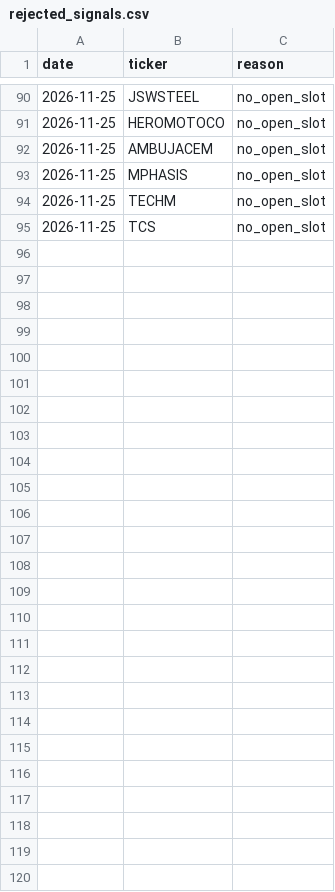
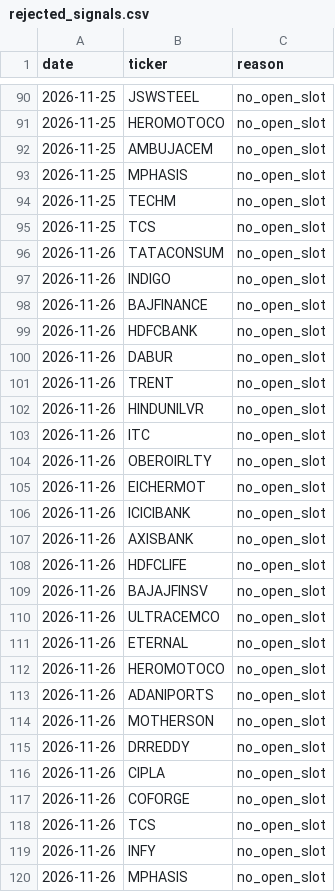
Before and after one commit to shivamnegi-cyber/nifty-swing-lab, a CSV file: records/rejected_signals.csv, drawn as a sheet; only a part is shown, gaps mark what is left out; the diff names each change by its address in the sheet, - before the commit and + after, or states it on an @@ line.

Commit message:
records: 2026-11-26T04:30Z

```diff
--- a/records/rejected_signals.csv
+++ b/records/rejected_signals.csv
+row 96: 2026-11-26 | TATACONSUM | no_open_slot
+row 97: 2026-11-26 | INDIGO | no_open_slot
+row 98: 2026-11-26 | BAJFINANCE | no_open_slot
+row 99: 2026-11-26 | HDFCBANK | no_open_slot
+row 100: 2026-11-26 | DABUR | no_open_slot
+row 101: 2026-11-26 | TRENT | no_open_slot
+row 102: 2026-11-26 | HINDUNILVR | no_open_slot
+row 103: 2026-11-26 | ITC | no_open_slot
+row 104: 2026-11-26 | OBEROIRLTY | no_open_slot
+row 105: 2026-11-26 | EICHERMOT | no_open_slot
+row 106: 2026-11-26 | ICICIBANK | no_open_slot
+row 107: 2026-11-26 | AXISBANK | no_open_slot
+row 108: 2026-11-26 | HDFCLIFE | no_open_slot
+row 109: 2026-11-26 | BAJAJFINSV | no_open_slot
+row 110: 2026-11-26 | ULTRACEMCO | no_open_slot
+row 111: 2026-11-26 | ETERNAL | no_open_slot
+row 112: 2026-11-26 | HEROMOTOCO | no_open_slot
+row 113: 2026-11-26 | ADANIPORTS | no_open_slot
+row 114: 2026-11-26 | MOTHERSON | no_open_slot
+row 115: 2026-11-26 | DRREDDY | no_open_slot
+row 116: 2026-11-26 | CIPLA | no_open_slot
+row 117: 2026-11-26 | COFORGE | no_open_slot
+row 118: 2026-11-26 | TCS | no_open_slot
+row 119: 2026-11-26 | INFY | no_open_slot
+row 120: 2026-11-26 | MPHASIS | no_open_slot
```
Also changed, not shown: records/daily.csv, records/holdings.csv, 2 other files.
